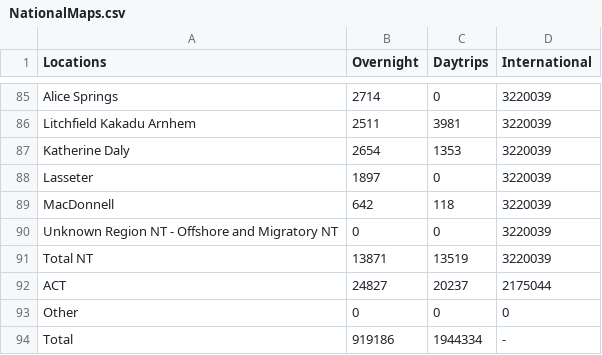
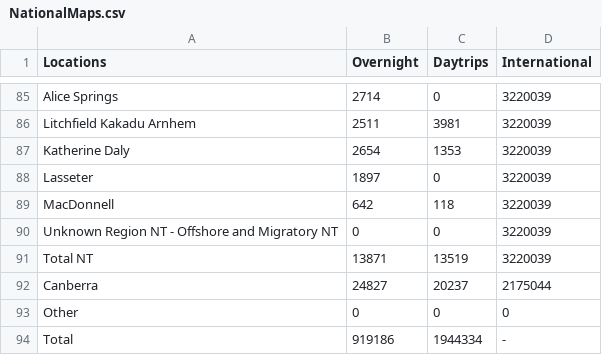
Before and after one commit to caitlynhardiman/DataVis2, a CSV file: data/NationalMaps.csv, drawn as a sheet; only a part is shown, gaps mark what is left out.

Commit message:
Update NationalMaps.csv

```diff
--- a/data/NationalMaps.csv
+++ b/data/NationalMaps.csv
@@ -91,3 +91,3 @@ Unknown Region NT - Offshore and Migratory NT,0,0,3220039
 Total NT,13871,13519,3220039
-ACT,24827,20237,2175044
+Canberra,24827,20237,2175044
 Other,0,0,0
```
